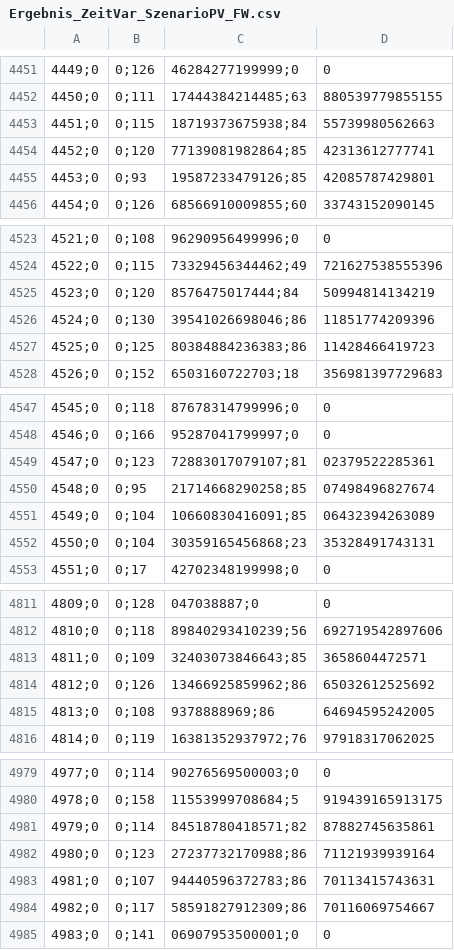
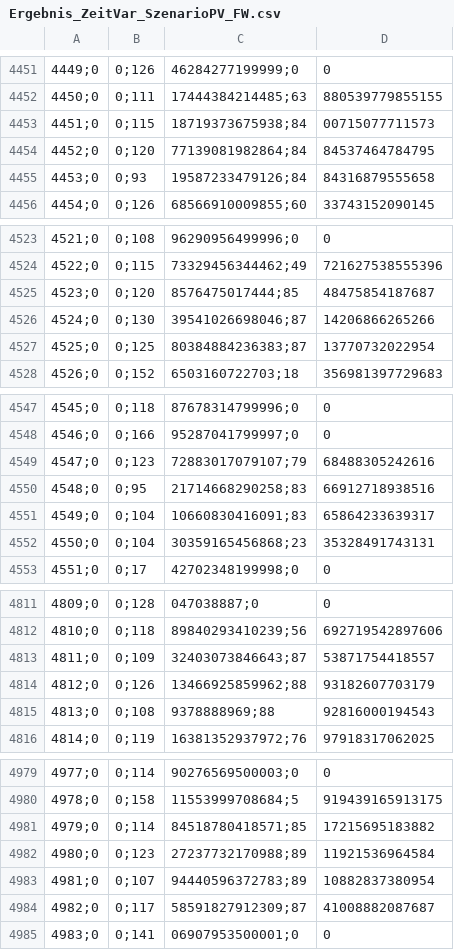
Before and after one commit to marius-coder/EKS, a CSV file: PythonApplication3/Ergebnis/ZeitVar/Ergebnis_ZeitVar_SzenarioPV_FW.csv, drawn as a sheet; only a part is shown, gaps mark what is left out; the diff covers the shown part only.

```diff
--- a/PythonApplication3/Ergebnis/ZeitVar/Ergebnis_ZeitVar_SzenarioPV_FW.csv
+++ b/PythonApplication3/Ergebnis/ZeitVar/Ergebnis_ZeitVar_SzenarioPV_FW.csv
@@ -4452,5 +4452,5 @@
 4450;0,0;111,17444384214485;63,880539779855155
-4451;0,0;115,18719373675938;84,55739980562663
-4452;0,0;120,77139081982864;85,42313612777741
-4453;0,0;93,19587233479126;85,42085787429801
+4451;0,0;115,18719373675938;84,00715077711573
+4452;0,0;120,77139081982864;84,84537464784795
+4453;0,0;93,19587233479126;84,84316879555658
 4454;0,0;126,68566910009855;60,33743152090145
@@ -4524,5 +4524,5 @@
 4522;0,0;115,73329456344462;49,721627538555396
-4523;0,0;120,8576475017444;84,50994814134219
-4524;0,0;130,39541026698046;86,11851774209396
-4525;0,0;125,80384884236383;86,11428466419723
+4523;0,0;120,8576475017444;85,48475854187687
+4524;0,0;130,39541026698046;87,14206866265266
+4525;0,0;125,80384884236383;87,13770732022954
 4526;0,0;152,6503160722703;18,356981397729683
@@ -4548,5 +4548,5 @@
 4546;0,0;166,95287041799997;0,0
-4547;0,0;123,72883017079107;81,02379522285361
-4548;0,0;95,21714668290258;85,07498496827674
-4549;0,0;104,10660830416091;85,06432394263089
+4547;0,0;123,72883017079107;79,68488305242616
+4548;0,0;95,21714668290258;83,66912718938516
+4549;0,0;104,10660830416091;83,65864233639317
 4550;0,0;104,30359165456868;23,35328491743131
@@ -4812,5 +4812,5 @@
 4810;0,0;118,89840293410239;56,692719542897606
-4811;0,0;109,32403073846643;85,3658604472571
-4812;0,0;126,13466925859962;86,65032612525692
-4813;0,0;108,9378888969;86,64694595242005
+4811;0,0;109,32403073846643;87,53871754418557
+4812;0,0;126,13466925859962;88,93182607703179
+4813;0,0;108,9378888969;88,92816000194543
 4814;0,0;119,16381352937972;76,97918317062025
@@ -4980,6 +4980,6 @@
 4978;0,0;158,11553999708684;5,919439165913175
-4979;0,0;114,84518780418571;82,87882745635861
-4980;0,0;123,27237732170988;86,71121939939164
-4981;0,0;107,94440596372783;86,70113415743631
-4982;0,0;117,58591827912309;86,70116069754667
+4979;0,0;114,84518780418571;85,17215695183882
+4980;0,0;123,27237732170988;89,11921536964584
+4981;0,0;107,94440596372783;89,10882837380954
+4982;0,0;117,58591827912309;87,41008882087687
 4983;0,0;141,06907953500001;0,0
```
Also changed, not shown: 104 edited cells elsewhere in this file, PythonApplication3/Ergebnis/Indikatoren/Ergebnis_SzenarioPV_max_FW.csv, PythonApplication3/Ergebnis/Indikatoren/Ergebnis_SzenarioPV_max_WP.csv, 8 other files.
